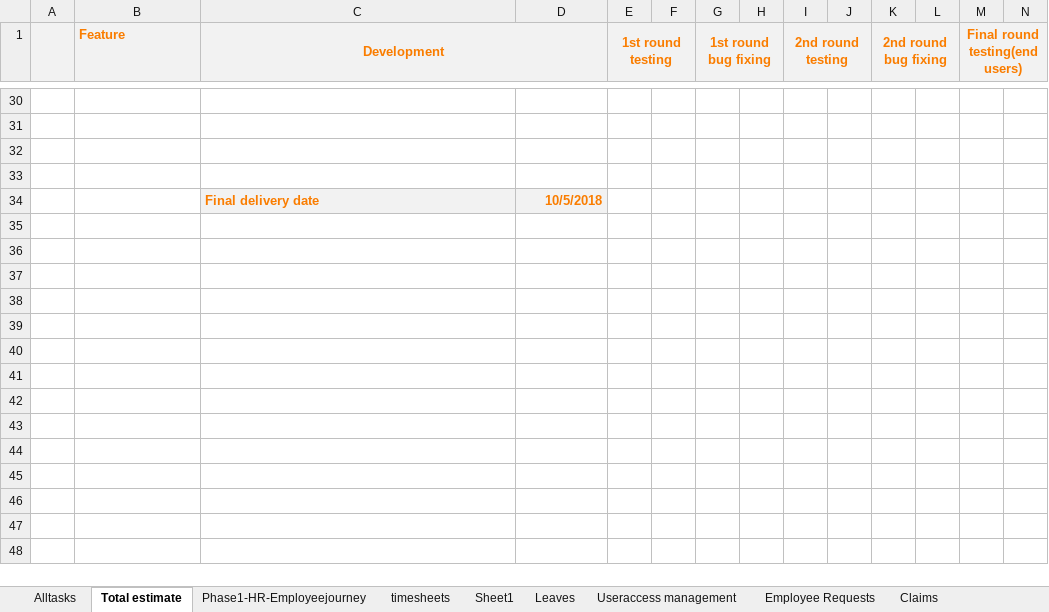
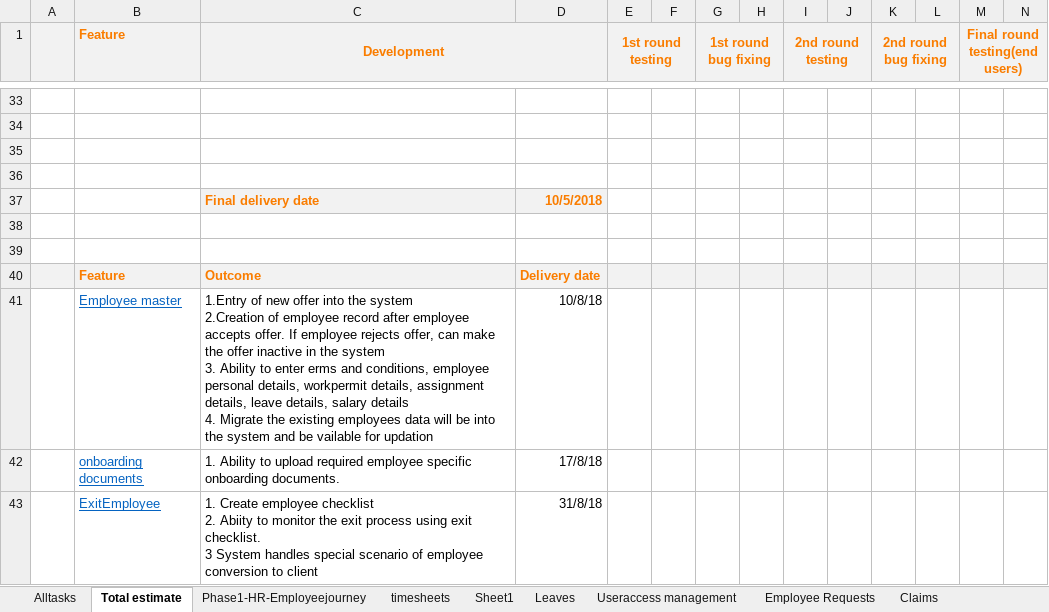
Before and after one commit to tirumala-helius/projectdocs, an Excel workbook: Heliusapp_project_implementation_plan.xlsx, sheet Total estimate, drawn as a sheet; only a part is shown, gaps mark what is left out; values as stored, in another font and other column widths than the file's, no borders; rows hold the shown columns only; ↵ is a line break in a cell; the diff covers the shown part only; the diff names each change by its address in the sheet, - before the commit and + after, or states it on an @@ line.

```diff
--- a/Heliusapp_project_implementation_plan.xlsx (sheet Total estimate)
+++ b/Heliusapp_project_implementation_plan.xlsx (sheet Total estimate)
+row 38: (empty)
+row 39: (empty)
+row 40:  | Feature | Outcome | Delivery date
+row 41:  | Employee master | 1.Entry of new offer into the system ↵ 2.Creation of employee record after employee accepts offer. If employee rejects offer, can make the offer inactive in the system ↵ 3. Ability to enter erms and conditions, employee personal details, workpermit details, assignment details, leave details, salary details ↵ 4. Migrate the existing employees data will be into the system and be vailable for updation | 10/8/18
+row 42:  | onboarding documents | 1. Ability to upload required employee specific onboarding documents. | 17/8/18
+row 43:  | ExitEmployee | 1. Create employee checklist ↵ 2. Abiity to monitor the exit process using exit checklist. ↵ 3 System handles special scenario of employee ↵ conversion to client | 31/8/18
```
Also changed, not shown: 11 added rows, 2 removed rows and 46 edited cells elsewhere in this sheet, sheet Phase1-HR-Employeejourney, hidden cells.
